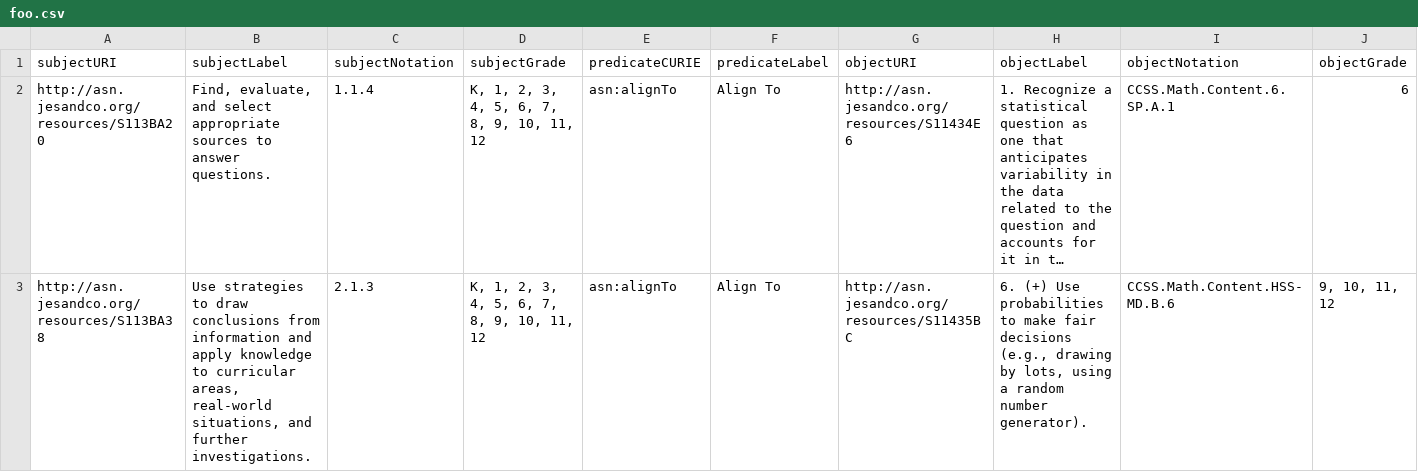
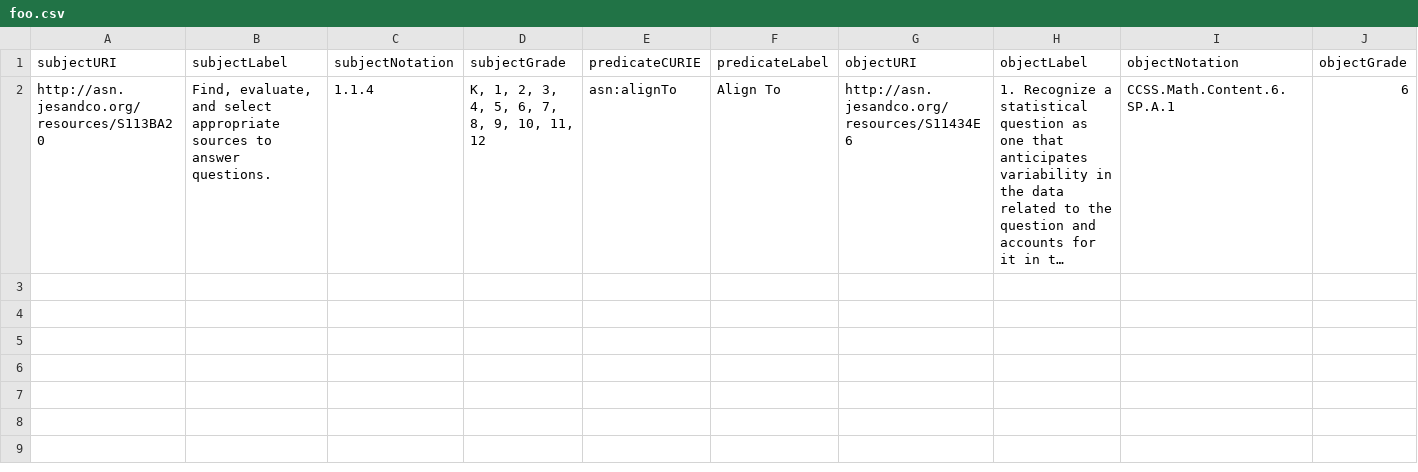
Before and after one commit to mzjane/skillstest, a CSV file: foo.csv, drawn as a sheet; only a part is shown; long unchanged cells end in …; rows hold the shown columns only; the diff names each change by its address in the sheet, - before the commit and + after, or states it on an @@ line.

```diff
--- a/foo.csv
+++ b/foo.csv
-row 3: http://asn.jesandco.org/resources/S113BA38 | Use strategies to draw conclusions from information and apply knowledge to curricular areas, real-world situations, and further investigations. | 2.1.3 | K, 1, 2, 3, 4, 5, 6, 7, 8, 9, 10, 11, 12 | asn:alignTo | Align To | http://asn.jesandco.org/resources/S11435BC | 6. (+) Use probabilities to make fair decisions (e.g., drawing by lots, using a random number generator). | CCSS.Math.Content.HSS-MD.B.6 | 9, 10, 11, 12
```
Also changed, not shown: 73.csv.
